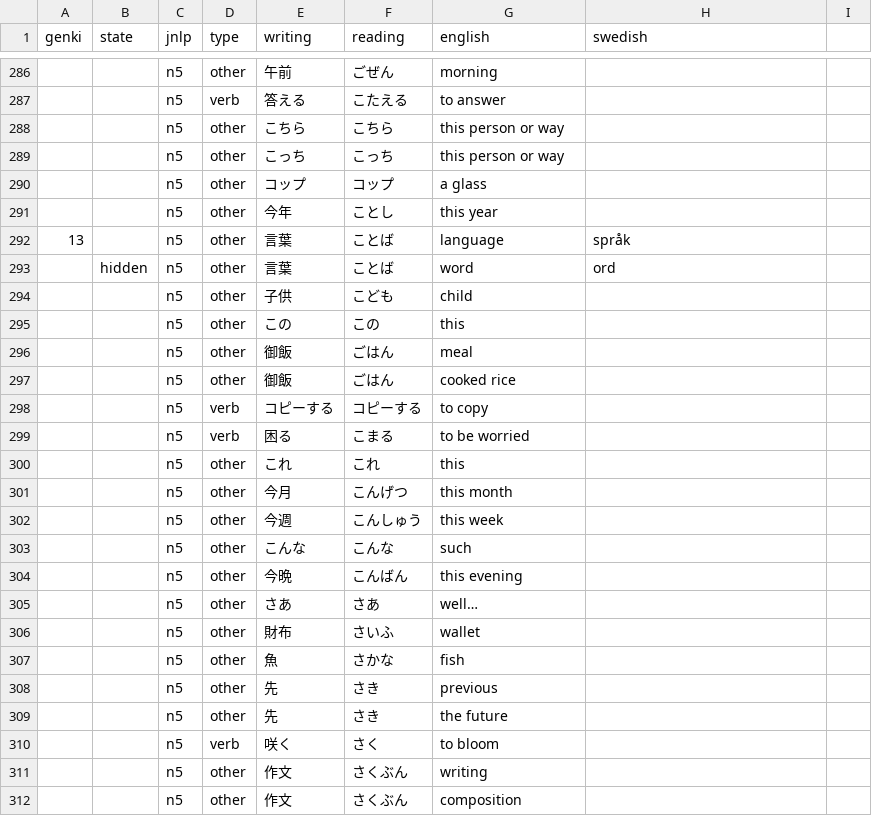
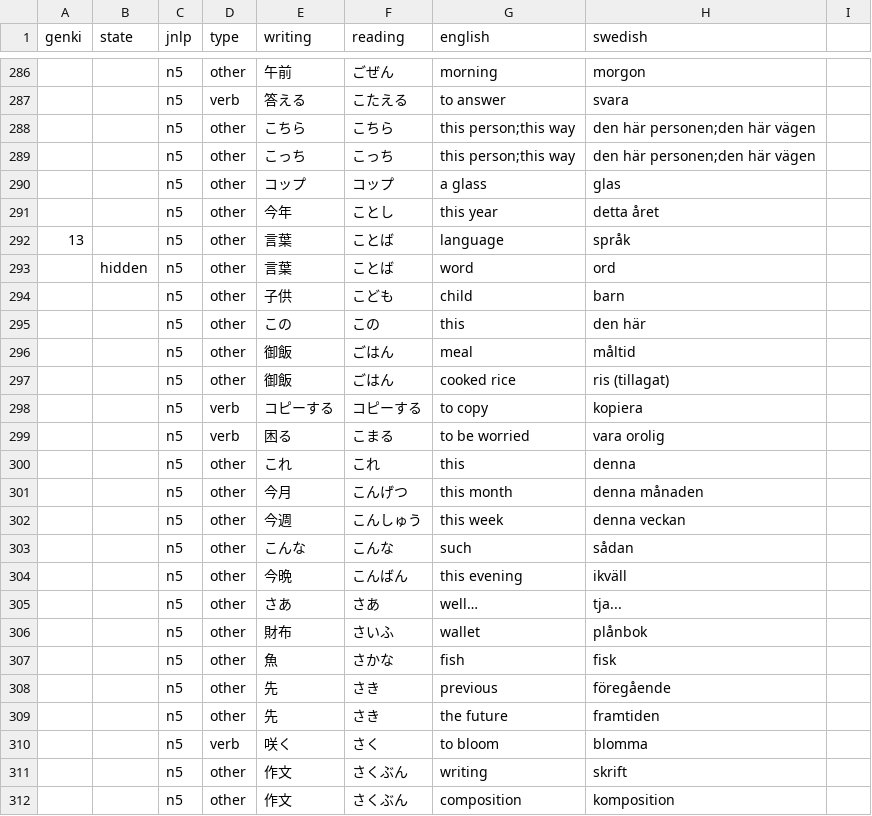
Before and after one commit to psandboge/japanese-lists-to-json, a CSV file: src/main/data/jlpt/n5_vocab_edited.csv, drawn as a sheet; only a part is shown, gaps mark what is left out; the diff covers the shown part only.

```diff
--- a/src/main/data/jlpt/n5_vocab_edited.csv
+++ b/src/main/data/jlpt/n5_vocab_edited.csv
@@ -286,27 +286,27 @@ genki,state,jnlp,type,writing,reading,english,swedish
-,,n5,other,午前,ごぜん,morning
-,,n5,verb,答える,こたえる,to answer
-,,n5,other,こちら,こちら,this person or way
-,,n5,other,こっち,こっち,this person or way
-,,n5,other,コップ,コップ,a glass
-,,n5,other,今年,ことし,this year
+,,n5,other,午前,ごぜん,morning,morgon
+,,n5,verb,答える,こたえる,to answer,svara
+,,n5,other,こちら,こちら,this person;this way,den här personen;den här vägen
+,,n5,other,こっち,こっち,this person;this way,den här personen;den här vägen
+,,n5,other,コップ,コップ,a glass,glas
+,,n5,other,今年,ことし,this year,detta året
 13,,n5,other,言葉,ことば,language,språk
 ,hidden,n5,other,言葉,ことば,word,ord
-,,n5,other,子供,こども,child
-,,n5,other,この,この,this
-,,n5,other,御飯,ごはん,meal
-,,n5,other,御飯,ごはん,cooked rice
-,,n5,verb,コピーする,コピーする,to copy
-,,n5,verb,困る,こまる,to be worried
-,,n5,other,これ,これ,this
-,,n5,other,今月,こんげつ,this month
-,,n5,other,今週,こんしゅう,this week
-,,n5,other,こんな,こんな,such
-,,n5,other,今晩,こんばん,this evening
-,,n5,other,さあ,さあ,well…
-,,n5,other,財布,さいふ,wallet
-,,n5,other,魚,さかな,fish
-,,n5,other,先,さき,previous
-,,n5,other,先,さき,the future
-,,n5,verb,咲く,さく,to bloom
-,,n5,other,作文,さくぶん,writing
-,,n5,other,作文,さくぶん,composition
+,,n5,other,子供,こども,child,barn
+,,n5,other,この,この,this,den här
+,,n5,other,御飯,ごはん,meal,måltid
+,,n5,other,御飯,ごはん,cooked rice,ris (tillagat)
+,,n5,verb,コピーする,コピーする,to copy,kopiera
+,,n5,verb,困る,こまる,to be worried,vara orolig
+,,n5,other,これ,これ,this,denna
+,,n5,other,今月,こんげつ,this month,denna månaden
+,,n5,other,今週,こんしゅう,this week,denna veckan
+,,n5,other,こんな,こんな,such,sådan
+,,n5,other,今晩,こんばん,this evening,ikväll
+,,n5,other,さあ,さあ,well…,tja...
+,,n5,other,財布,さいふ,wallet,plånbok
+,,n5,other,魚,さかな,fish,fisk
+,,n5,other,先,さき,previous,föregående
+,,n5,other,先,さき,the future,framtiden
+,,n5,verb,咲く,さく,to bloom,blomma
+,,n5,other,作文,さくぶん,writing,skrift
+,,n5,other,作文,さくぶん,composition,komposition
```
Also changed, not shown: 34 edited cells elsewhere in this file, src/main/data/vocabulary/1200extra.csv.
